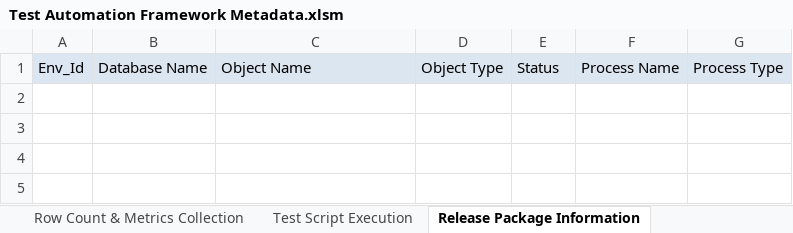
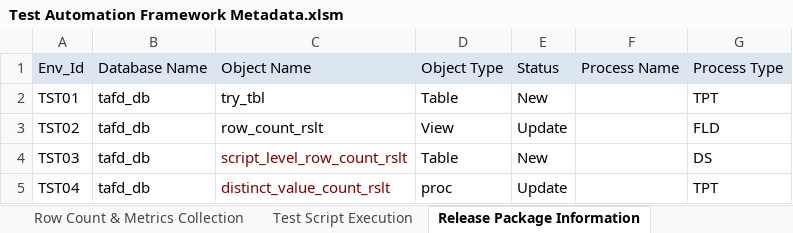
Before and after one commit to Tayyba23/TAFTest2, an Excel workbook: Input Parameter Files/Test Automation Framework Metadata.xlsm, sheet Release Package Information, drawn as a sheet; values as stored, in another font and other column widths than the file's, no borders; the diff names each change by its address in the sheet, - before the commit and + after, or states it on an @@ line.

```diff
--- a/Input Parameter Files/Test Automation Framework Metadata.xlsm (sheet Release Package Information)
+++ b/Input Parameter Files/Test Automation Framework Metadata.xlsm (sheet Release Package Information)
+row 2: TST01 | tafd_db | try_tbl | Table | New |  | TPT
+row 3: TST02 | tafd_db | row_count_rslt | View | Update |  | FLD
+row 4: TST03 | tafd_db | script_level_row_count_rslt | Table | New |  | DS
+row 5: TST04 | tafd_db | distinct_value_count_rslt | proc | Update |  | TPT
```
Also changed, not shown: sheet History Verification, sheet Minus Test, sheet Duplicate Data Verification, sheet Surrogate Key Verification, sheet RI Verification, sheet Test Script Execution, 1 more sheet, charts or pictures, 3 other files.
